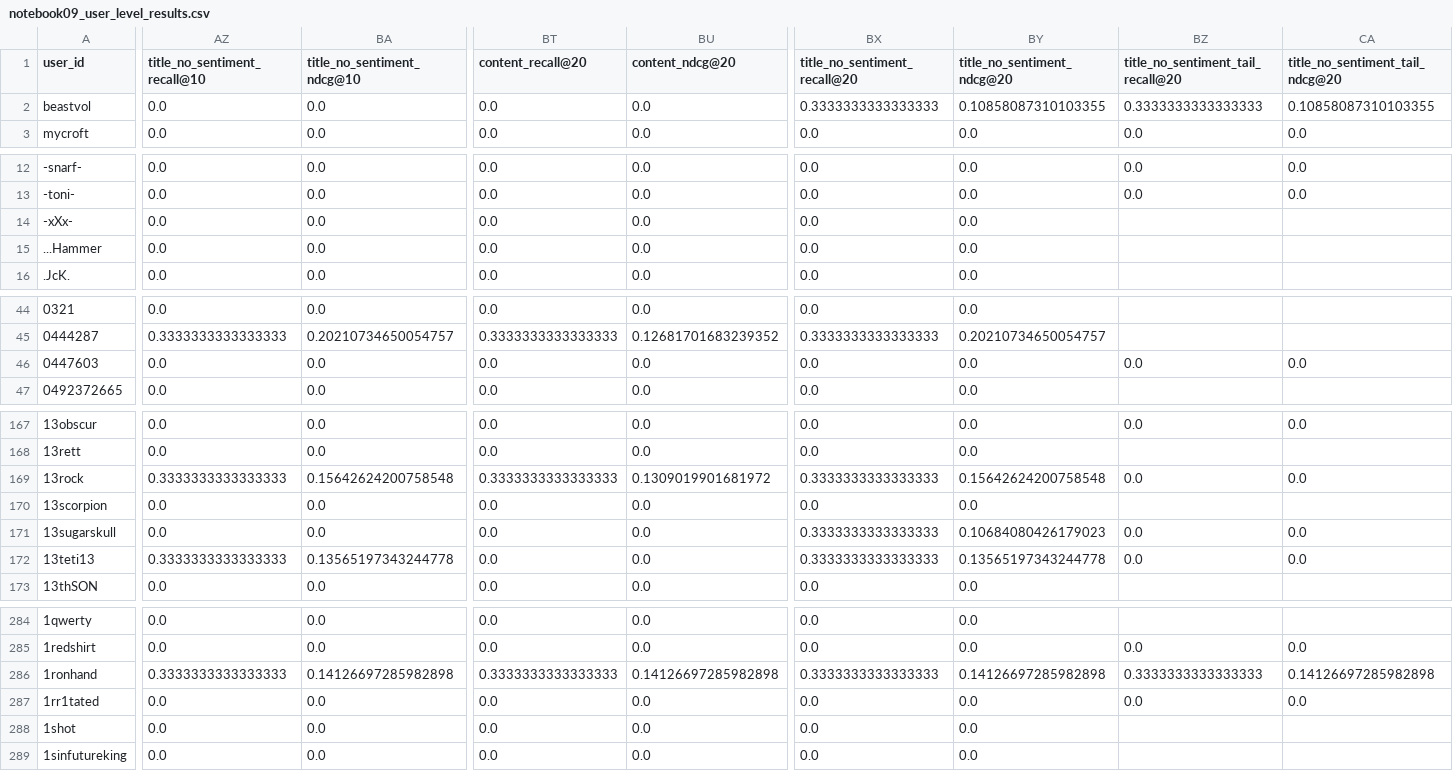
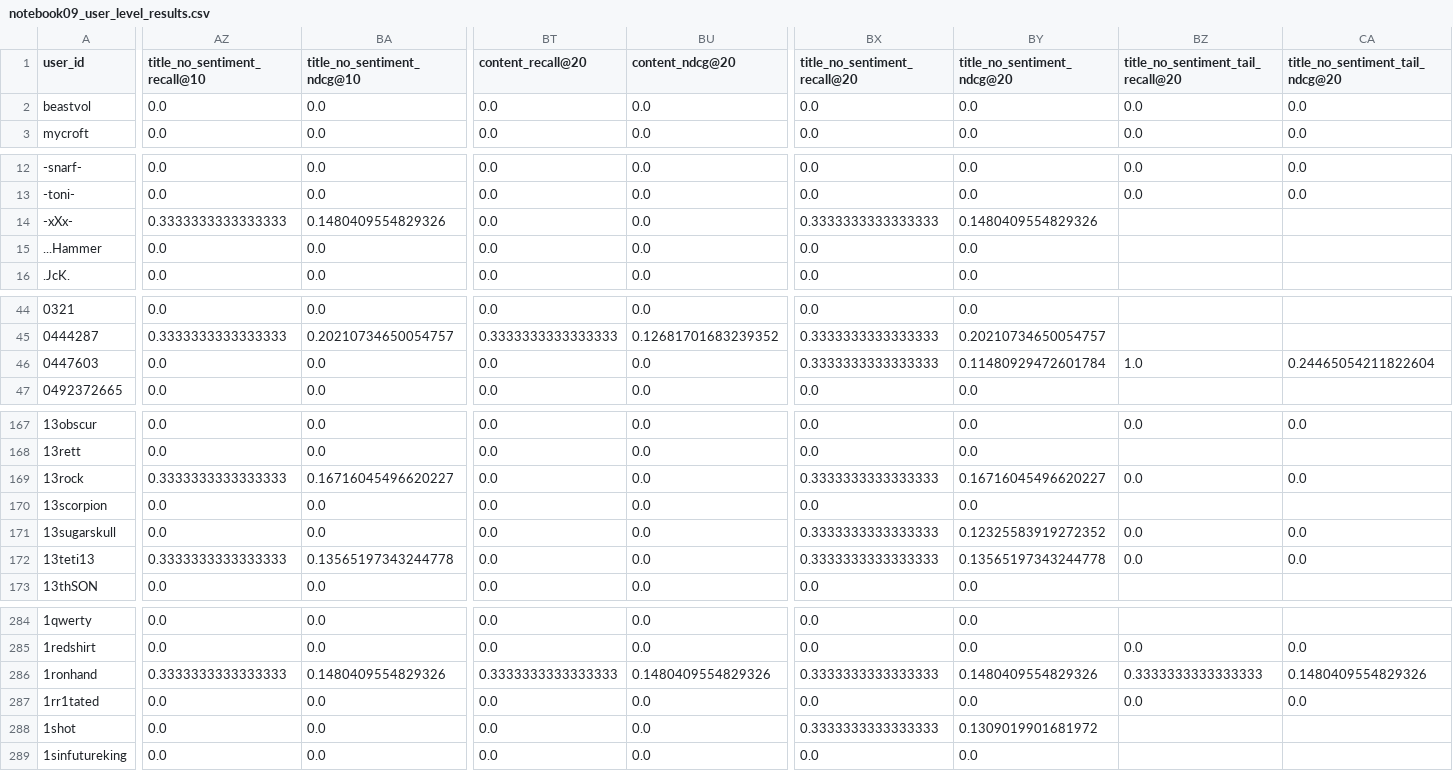
Before and after one commit to FullyMed/My_Projects, a CSV file: Data_Science/BoardGames_Analyzer/Reports/notebook09_user_level_results.csv, drawn as a sheet; only a part is shown, gaps mark what is left out; the diff covers the shown part only; the diff names each change by its address in the sheet, - before the commit and + after, or states it on an @@ line.

```diff
--- a/Data_Science/BoardGames_Analyzer/Reports/notebook09_user_level_results.csv
+++ b/Data_Science/BoardGames_Analyzer/Reports/notebook09_user_level_results.csv
-BX2 (title_no_sentiment_recall@20): 0.3333333333333333
+BX2 (title_no_sentiment_recall@20): 0.0
-BY2 (title_no_sentiment_ndcg@20): 0.10858087310103355
+BY2 (title_no_sentiment_ndcg@20): 0.0
-BZ2: 0.3333333333333333
+BZ2: 0.0
-CA2 (title_no_sentiment_tail_ndcg@20): 0.10858087310103355
+CA2 (title_no_sentiment_tail_ndcg@20): 0.0
-AZ14 (title_no_sentiment_recall@10): 0.0
+AZ14 (title_no_sentiment_recall@10): 0.3333333333333333
-BA14 (title_no_sentiment_ndcg@10): 0.0
+BA14 (title_no_sentiment_ndcg@10): 0.1480409554829326
-BX14 (title_no_sentiment_recall@20): 0.0
+BX14 (title_no_sentiment_recall@20): 0.3333333333333333
-BY14 (title_no_sentiment_ndcg@20): 0.0
+BY14 (title_no_sentiment_ndcg@20): 0.1480409554829326
-BX46 (title_no_sentiment_recall@20): 0.0
+BX46 (title_no_sentiment_recall@20): 0.3333333333333333
-BY46 (title_no_sentiment_ndcg@20): 0.0
+BY46 (title_no_sentiment_ndcg@20): 0.11480929472601784
-BZ46: 0.0
+BZ46: 1.0
-CA46 (title_no_sentiment_tail_ndcg@20): 0.0
+CA46 (title_no_sentiment_tail_ndcg@20): 0.24465054211822604
-BA169 (title_no_sentiment_ndcg@10): 0.15642624200758548
+BA169 (title_no_sentiment_ndcg@10): 0.16716045496620227
-BT169 (content_recall@20): 0.3333333333333333
+BT169 (content_recall@20): 0.0
-BU169 (content_ndcg@20): 0.1309019901681972
+BU169 (content_ndcg@20): 0.0
-BY169 (title_no_sentiment_ndcg@20): 0.15642624200758548
+BY169 (title_no_sentiment_ndcg@20): 0.16716045496620227
-BY171 (title_no_sentiment_ndcg@20): 0.10684080426179023
+BY171 (title_no_sentiment_ndcg@20): 0.12325583919272352
-BA286 (title_no_sentiment_ndcg@10): 0.14126697285982898
+BA286 (title_no_sentiment_ndcg@10): 0.1480409554829326
-BU286 (content_ndcg@20): 0.14126697285982898
+BU286 (content_ndcg@20): 0.1480409554829326
-BY286 (title_no_sentiment_ndcg@20): 0.14126697285982898
+BY286 (title_no_sentiment_ndcg@20): 0.1480409554829326
-CA286 (title_no_sentiment_tail_ndcg@20): 0.14126697285982898
+CA286 (title_no_sentiment_tail_ndcg@20): 0.1480409554829326
-BX288 (title_no_sentiment_recall@20): 0.0
+BX288 (title_no_sentiment_recall@20): 0.3333333333333333
-BY288 (title_no_sentiment_ndcg@20): 0.0
+BY288 (title_no_sentiment_ndcg@20): 0.1309019901681972
```
Also changed, not shown: 85 edited cells elsewhere in this file, Data_Science/BoardGames_Analyzer/Reports/notebook09_longtail_metrics.csv, Data_Science/BoardGames_Analyzer/Reports/notebook09_summary_metrics.csv, 12 other files.
